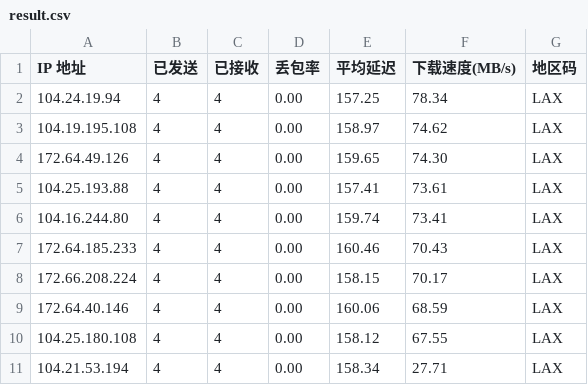
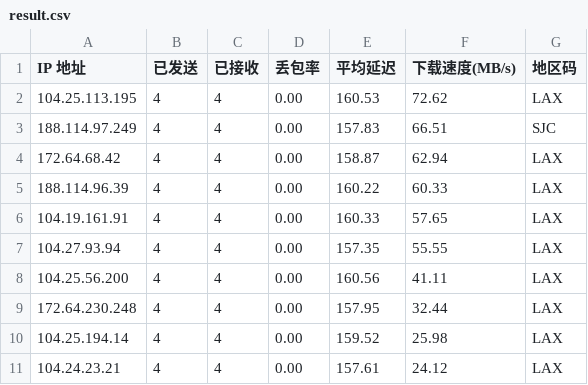
Before and after one commit to Chappie743/WorkerVless2sub, a CSV file: result.csv, drawn as a sheet.

```diff
--- a/result.csv
+++ b/result.csv
@@ -1,11 +1,11 @@
 IP 地址,已发送,已接收,丢包率,平均延迟,下载速度(MB/s),地区码
-104.24.19.94,4,4,0.00,157.25,78.34,LAX
-104.19.195.108,4,4,0.00,158.97,74.62,LAX
-172.64.49.126,4,4,0.00,159.65,74.30,LAX
-104.25.193.88,4,4,0.00,157.41,73.61,LAX
-104.16.244.80,4,4,0.00,159.74,73.41,LAX
-172.64.185.233,4,4,0.00,160.46,70.43,LAX
-172.66.208.224,4,4,0.00,158.15,70.17,LAX
-172.64.40.146,4,4,0.00,160.06,68.59,LAX
-104.25.180.108,4,4,0.00,158.12,67.55,LAX
-104.21.53.194,4,4,0.00,158.34,27.71,LAX
+104.25.113.195,4,4,0.00,160.53,72.62,LAX
+188.114.97.249,4,4,0.00,157.83,66.51,SJC
+172.64.68.42,4,4,0.00,158.87,62.94,LAX
+188.114.96.39,4,4,0.00,160.22,60.33,LAX
+104.19.161.91,4,4,0.00,160.33,57.65,LAX
+104.27.93.94,4,4,0.00,157.35,55.55,LAX
+104.25.56.200,4,4,0.00,160.56,41.11,LAX
+172.64.230.248,4,4,0.00,157.95,32.44,LAX
+104.25.194.14,4,4,0.00,159.52,25.98,LAX
+104.24.23.21,4,4,0.00,157.61,24.12,LAX
```
Also changed, not shown: history.csv, 1 other file.
